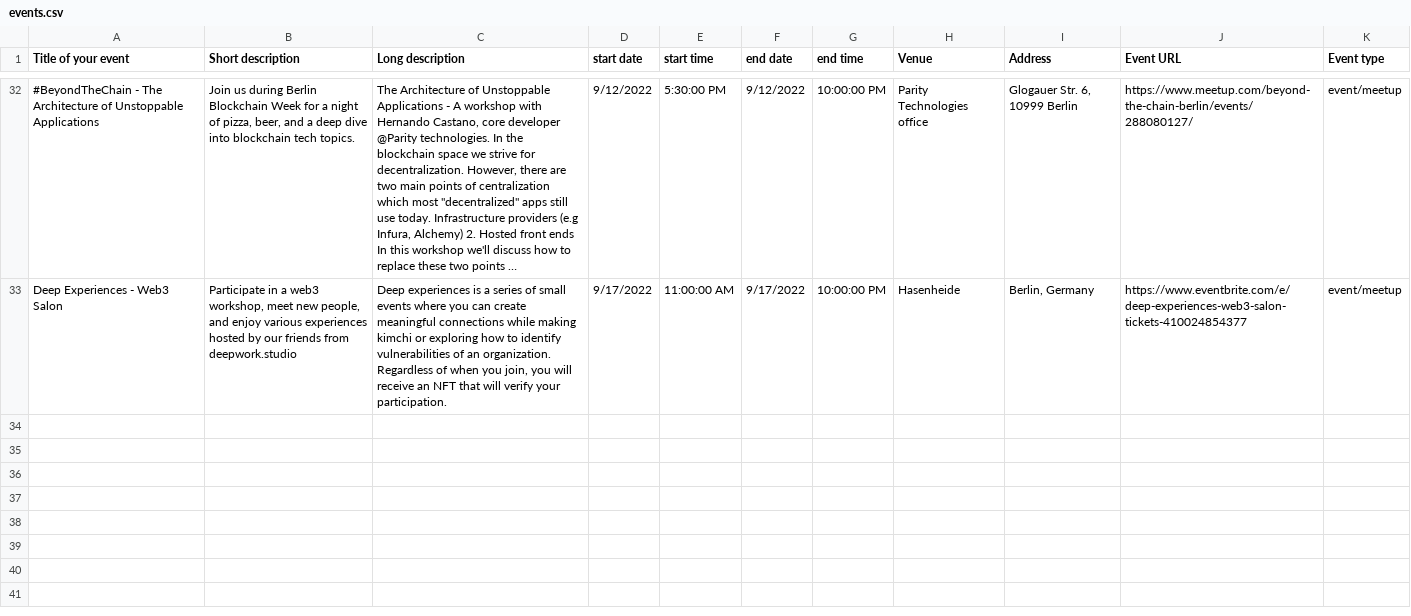
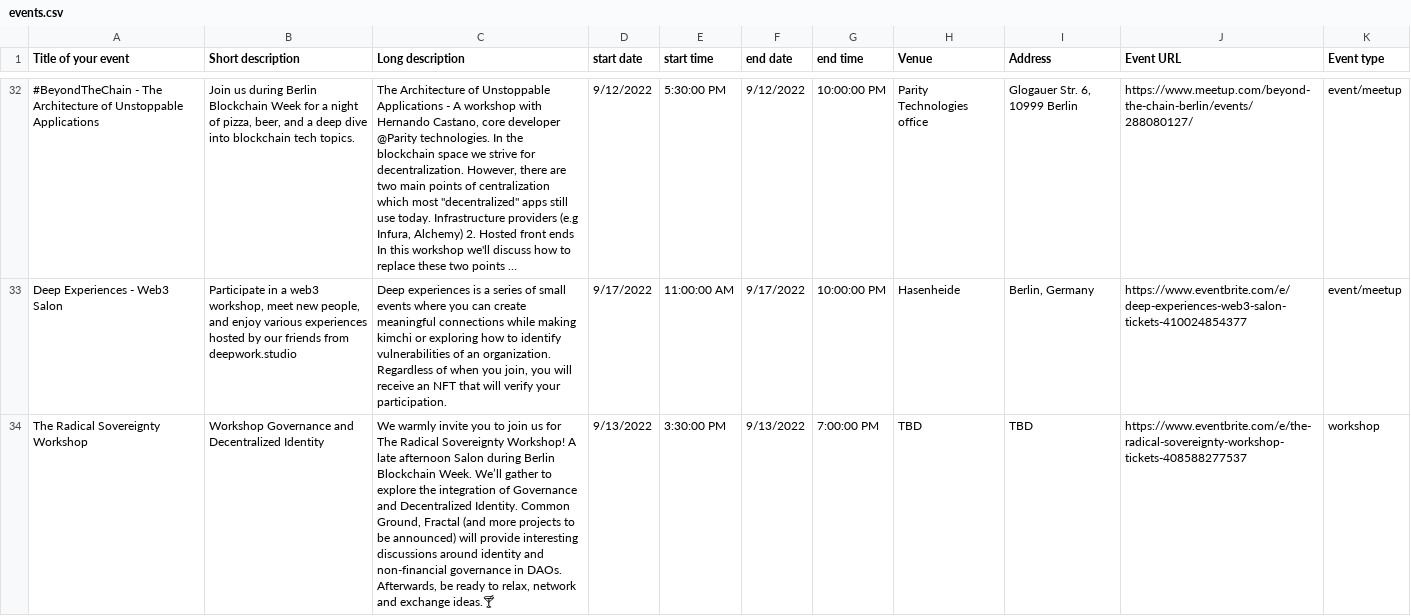
Before and after one commit to ligi/blockchainweek.berlin, a CSV file: events.csv, drawn as a sheet; only a part is shown, gaps mark what is left out; long unchanged cells end in …; the diff covers the shown part only; the diff names each change by its address in the sheet, - before the commit and + after, or states it on an @@ line.

Commit message:
Add files via upload

```diff
--- a/events.csv
+++ b/events.csv
+row 34: The Radical Sovereignty Workshop | Workshop Governance and Decentralized Identity | We warmly invite you to join us for The Radical Sovereignty Workshop! A late afternoon Salon during Berlin Blockchain Week. We’ll gather to explore the integration of Governance and Decentralized Identity. Common Ground, Fractal (and more projects to be announced) will provide interesting discussions around identity and non-financial governance in DAOs. Afterwards, be ready to relax, network and exchange ideas.🍸 | 9/13/2022 | 3:30:00 PM | 9/13/2022 | 7:00:00 PM | TBD | TBD | https://www.eventbrite.com/e/the-radical-sovereignty-workshop-tickets-408588277537 | workshop
```
Also changed, not shown: 1 added row elsewhere in this file.
